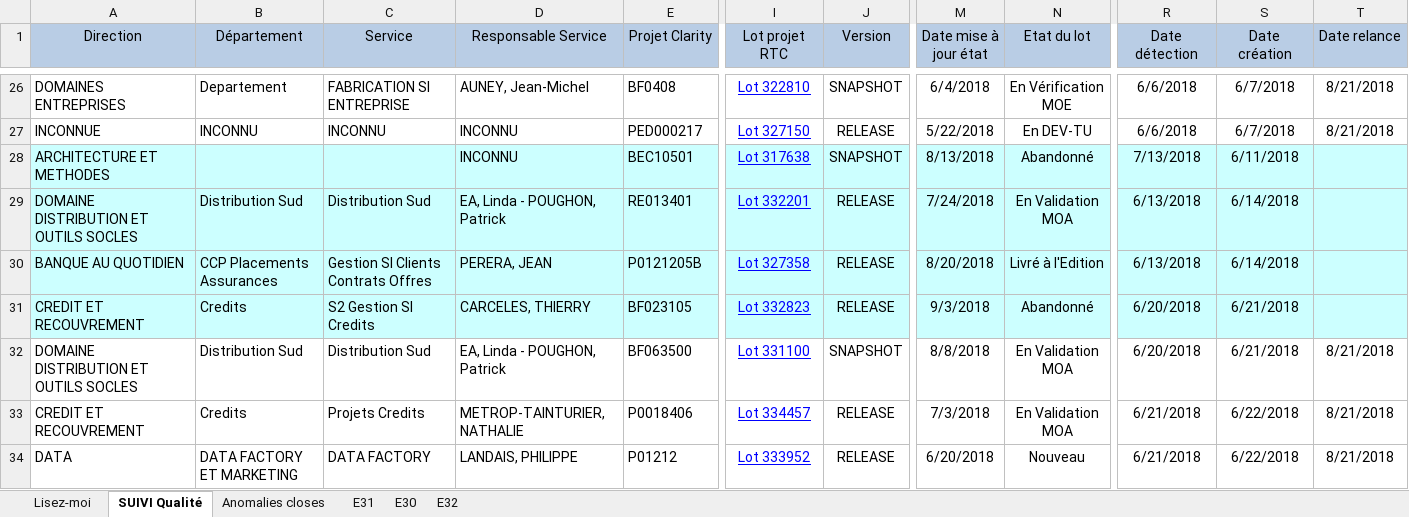
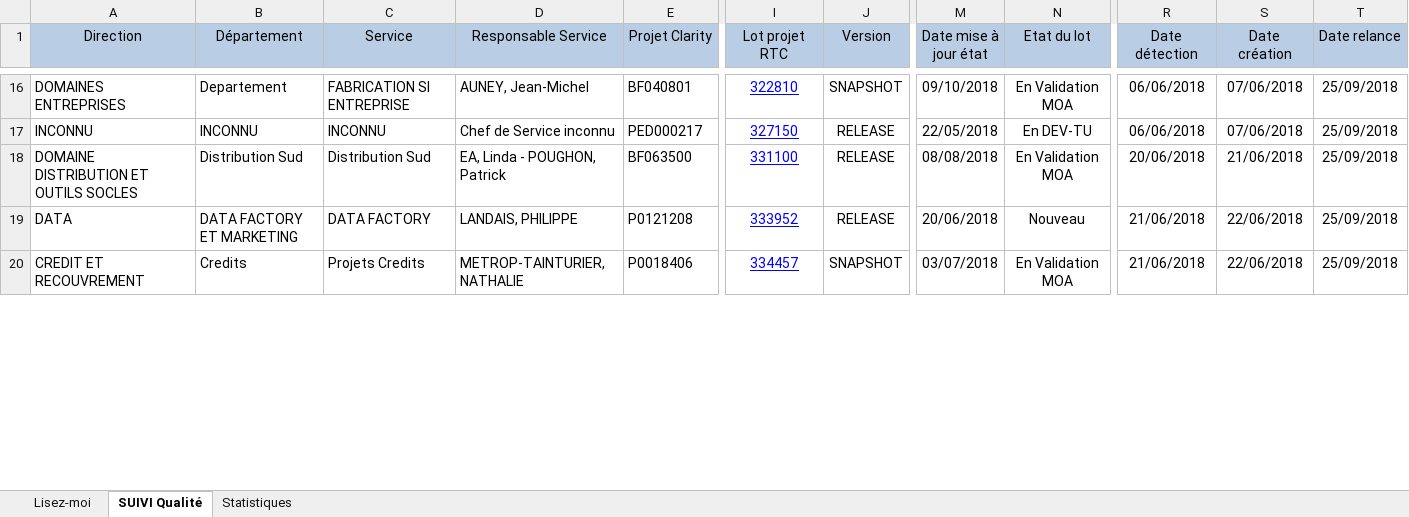
Before and after one commit to Tiggytamal/Redmine, an Excel workbook: SonarLysaFX/Suivi_Quality_Gate.xlsx, sheet SUIVI Qualité, drawn as a sheet; only a part is shown, gaps mark what is left out; values as stored, in another font and other column widths than the file's, no borders; removed rows and columns are numbered as before the commit, all else as after; rows hold the shown columns only; the diff covers the shown part only; the diff names each change by its address in the sheet, - before the commit and + after, or states it on an @@ line.

Commit message:
debut mise ne place controledes application. bidirection sur lotRTC - defaultQualite correction bug maj temps des tâches.

```diff
--- a/SonarLysaFX/Suivi_Quality_Gate.xlsx (sheet SUIVI Qualité)
+++ b/SonarLysaFX/Suivi_Quality_Gate.xlsx (sheet SUIVI Qualité)
-sheet tab: Anomalies closes
-sheet tab: E31
-sheet tab: E30
-sheet tab: E32
+sheet tab: Statistiques
-E16 (Projet Clarity): BF0408
+E16 (Projet Clarity): BF040801
-I16 (Lot projet RTC): Lot 322810
+I16 (Lot projet RTC): 322810
-M16 (Date mise à jour état): 6/4/2018
+M16 (Date mise à jour état): 09/10/2018
-N16 (Etat du lot): En Vérification MOE
+N16 (Etat du lot): En Validation MOA
-R16:R17 (Date détection): 6/6/2018
+R16:R17 (Date détection): 06/06/2018
-S16:S17 (Date création): 6/7/2018
+S16:S17 (Date création): 07/06/2018
-T16:T17 (Date relance): 8/21/2018
+T16:T17 (Date relance): 25/09/2018
-A17 (Direction): INCONNUE
+A17 (Direction): INCONNU
-D17 (Responsable Service): INCONNU
+D17 (Responsable Service): Chef de Service inconnu
-I17 (Lot projet RTC): Lot 327150
+I17 (Lot projet RTC): 327150
-M17 (Date mise à jour état): 5/22/2018
+M17 (Date mise à jour état): 22/05/2018
-row 28: ARCHITECTURE ET METHODES |  |  | INCONNU | BEC10501 | Lot 317638 | SNAPSHOT | 8/13/2018 | Abandonné | 7/13/2018 | 6/11/2018
-row 29: DOMAINE DISTRIBUTION ET OUTILS SOCLES | Distribution Sud | Distribution Sud | EA, Linda - POUGHON, Patrick | RE013401 | Lot 332201 | RELEASE | 7/24/2018 | En Validation MOA | 6/13/2018 | 6/14/2018
-row 30: BANQUE AU QUOTIDIEN | CCP Placements Assurances | Gestion SI Clients Contrats Offres | PERERA, JEAN | P0121205B | Lot 327358 | RELEASE | 8/20/2018 | Livré à l'Edition | 6/13/2018 | 6/14/2018
-row 31: CREDIT ET RECOUVREMENT | Credits | S2 Gestion SI Credits | CARCELES, THIERRY | BF023105 | Lot 332823 | RELEASE | 9/3/2018 | Abandonné | 6/20/2018 | 6/21/2018
-I18 (Lot projet RTC): Lot 331100
+I18 (Lot projet RTC): 331100
-J18 (Version): SNAPSHOT
+J18 (Version): RELEASE
-M18 (Date mise à jour état): 8/8/2018
+M18 (Date mise à jour état): 08/08/2018
-R18 (Date détection): 6/20/2018
+R18 (Date détection): 20/06/2018
-S18 (Date création): 6/21/2018
+S18 (Date création): 21/06/2018
-T18 (Date relance): 8/21/2018
+T18 (Date relance): 25/09/2018
-row 33: CREDIT ET RECOUVREMENT | Credits | Projets Credits | METROP-TAINTURIER, NATHALIE | P0018406 | Lot 334457 | RELEASE | 7/3/2018 | En Validation MOA | 6/21/2018 | 6/22/2018 | 8/21/2018
-E19 (Projet Clarity): P01212
+E19 (Projet Clarity): P0121208
-I19 (Lot projet RTC): Lot 333952
+I19 (Lot projet RTC): 333952
-M19 (Date mise à jour état): 6/20/2018
+M19 (Date mise à jour état): 20/06/2018
-R19 (Date détection): 6/21/2018
+R19 (Date détection): 21/06/2018
-S19 (Date création): 6/22/2018
+S19 (Date création): 22/06/2018
-T19 (Date relance): 8/21/2018
+T19 (Date relance): 25/09/2018
+row 20: CREDIT ET RECOUVREMENT | Credits | Projets Credits | METROP-TAINTURIER, NATHALIE | P0018406 | 334457 | SNAPSHOT | 03/07/2018 | En Validation MOA | 21/06/2018 | 22/06/2018 | 25/09/2018
```
Also changed, not shown: 20 added rows, 50 removed rows, 201 edited cells and cell formats elsewhere in this sheet, sheet Lisez-moi, 36 other files.
